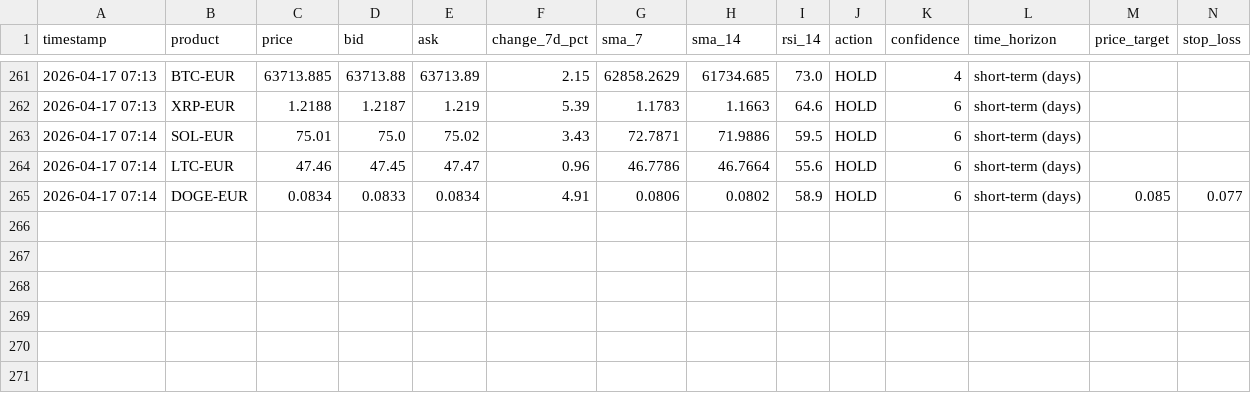
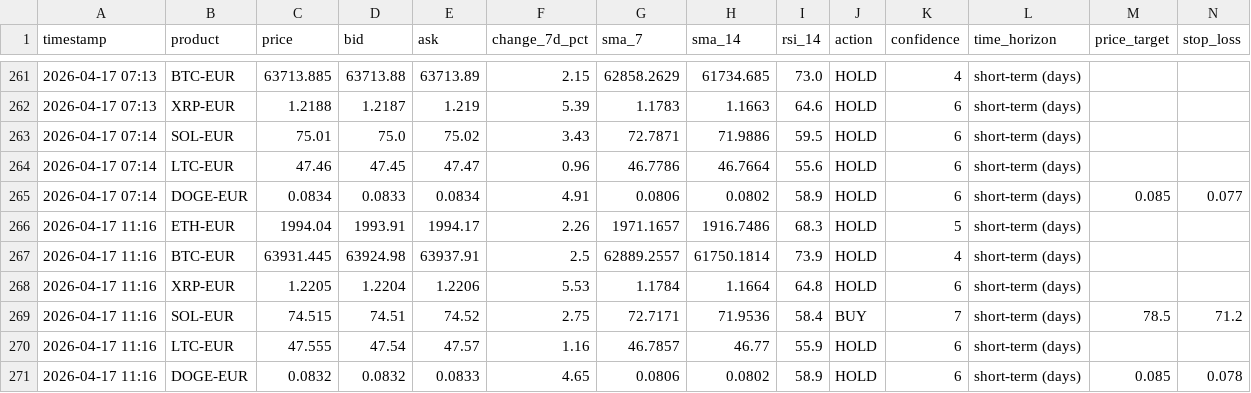
Before and after one commit to mfx-frid/eth-trader, a CSV file: coinbase_trade_log.csv, drawn as a sheet; only a part is shown, gaps mark what is left out; rows hold the shown columns only; the diff names each change by its address in the sheet, - before the commit and + after, or states it on an @@ line.

```diff
--- a/coinbase_trade_log.csv
+++ b/coinbase_trade_log.csv
+row 266: 2026-04-17 11:16 | ETH-EUR | 1994.04 | 1993.91 | 1994.17 | 2.26 | 1971.1657 | 1916.7486 | 68.3 | HOLD | 5 | short-term (days)
+row 267: 2026-04-17 11:16 | BTC-EUR | 63931.445 | 63924.98 | 63937.91 | 2.5 | 62889.2557 | 61750.1814 | 73.9 | HOLD | 4 | short-term (days)
+row 268: 2026-04-17 11:16 | XRP-EUR | 1.2205 | 1.2204 | 1.2206 | 5.53 | 1.1784 | 1.1664 | 64.8 | HOLD | 6 | short-term (days)
+row 269: 2026-04-17 11:16 | SOL-EUR | 74.515 | 74.51 | 74.52 | 2.75 | 72.7171 | 71.9536 | 58.4 | BUY | 7 | short-term (days) | 78.5 | 71.2
+row 270: 2026-04-17 11:16 | LTC-EUR | 47.555 | 47.54 | 47.57 | 1.16 | 46.7857 | 46.77 | 55.9 | HOLD | 6 | short-term (days)
+row 271: 2026-04-17 11:16 | DOGE-EUR | 0.0832 | 0.0832 | 0.0833 | 4.65 | 0.0806 | 0.0802 | 58.9 | HOLD | 6 | short-term (days) | 0.085 | 0.078
```
Also changed, not shown: 1 other file.
